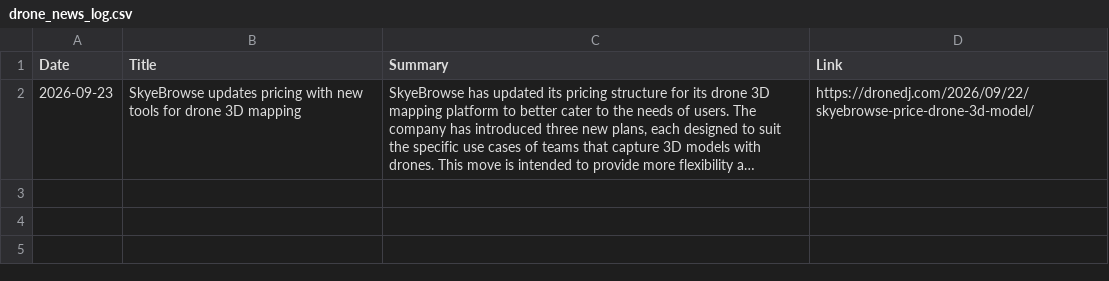
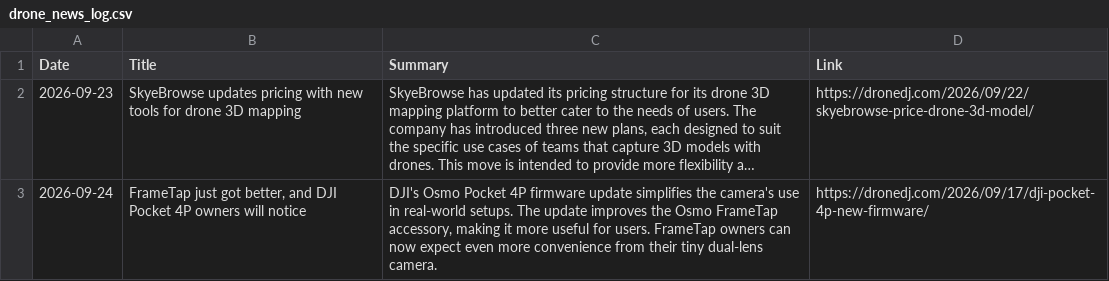
Before and after one commit to rayozma/drone-newsletter, a CSV file: drone_news_log.csv, drawn as a sheet; long unchanged cells end in …; the diff names each change by its address in the sheet, - before the commit and + after, or states it on an @@ line.

```diff
--- a/drone_news_log.csv
+++ b/drone_news_log.csv
+row 3: 2026-09-24 | FrameTap just got better, and DJI Pocket 4P owners will notice | DJI's Osmo Pocket 4P firmware update simplifies the camera's use in real-world setups. The update improves the Osmo FrameTap accessory, making it more useful for users. FrameTap owners can now expect even more convenience from their tiny dual-lens camera. | https://dronedj.com/2026/09/17/dji-pocket-4p-new-firmware/
```
Also changed, not shown: 2 other files.
